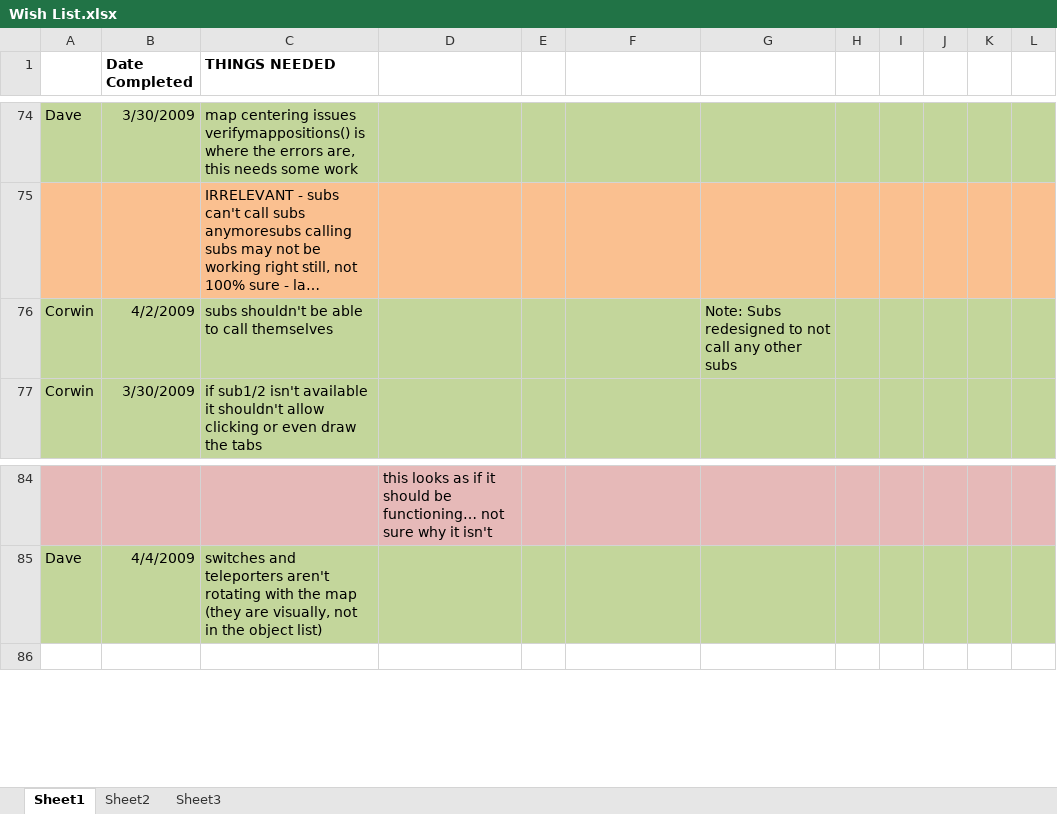
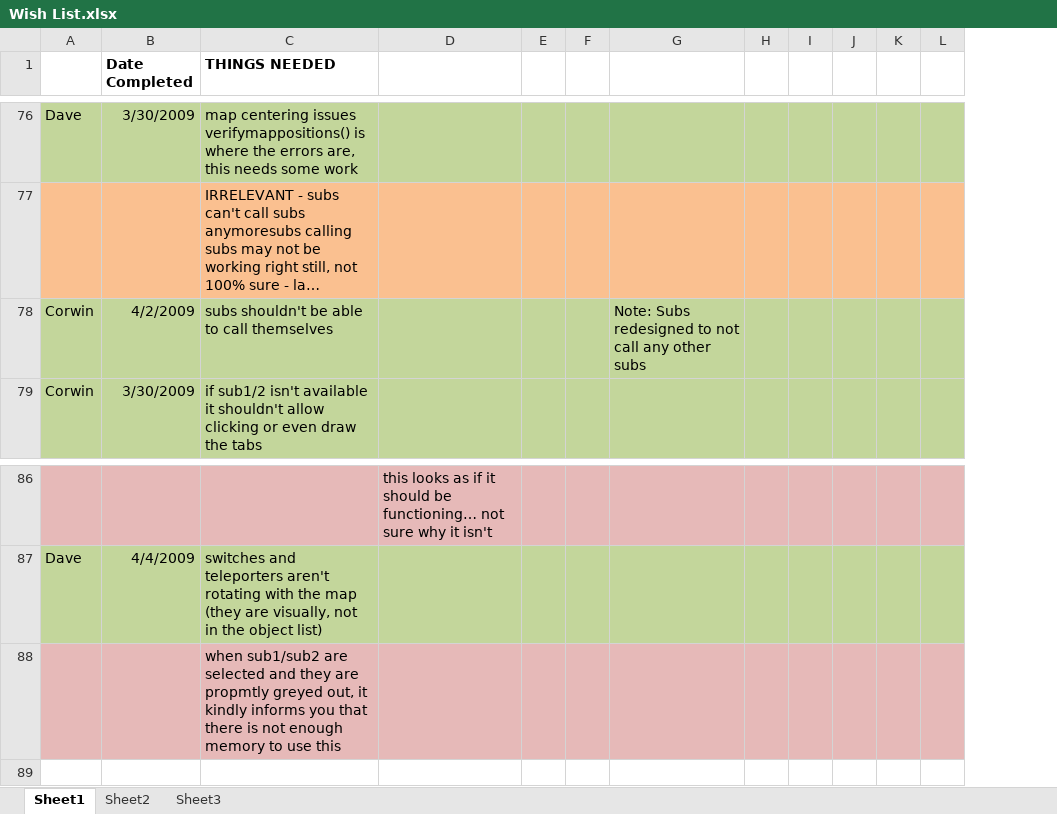
Before and after one commit to CorwinJV/seeautz-projekt1, an Excel workbook: seeautz/Content/Wish List.xlsx, sheet Sheet1, drawn as a sheet; only a part is shown, gaps mark what is left out; long unchanged cells end in …; values as stored, in another font and other column widths than the file's, no borders; removed rows and columns are numbered as before the commit, all else as after; the diff covers the shown part only; the diff names each change by its address in the sheet, - before the commit and + after, or states it on an @@ line.

```diff
--- a/seeautz/Content/Wish List.xlsx (sheet Sheet1)
+++ b/seeautz/Content/Wish List.xlsx (sheet Sheet1)
+column E, empty
-column G, row 76: Note: Subs redesigned to not call any other subs
+column H, empty
-column L, empty
-G78: (empty)
+G78: Note: Subs redesigned to not call any other subs
+row 88:  |  | when sub1/sub2 are selected and they are propmtly greyed out, it kindly informs you that there is not enough memory to use this
```
Also changed, not shown: 4 added rows, 17 removed rows and 69 edited cells elsewhere in this sheet, 6 other files.
